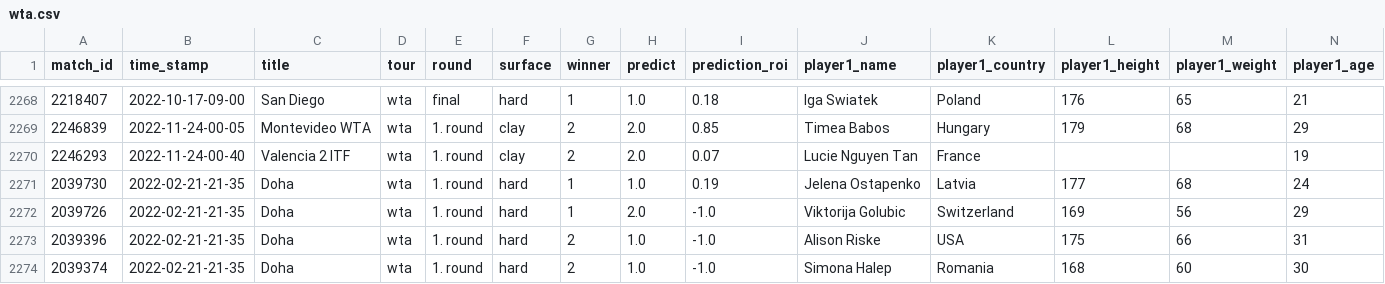
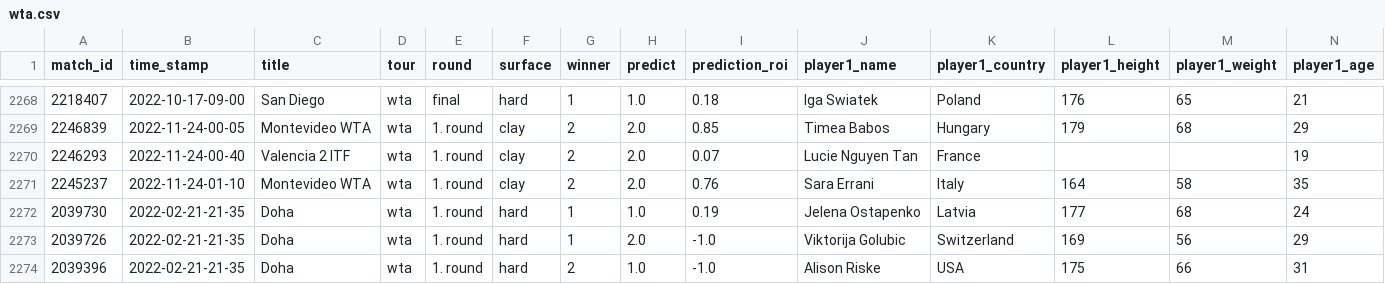
Before and after one commit to ebijun1007/tennis_all_tour_scraper, a CSV file: wta.csv, drawn as a sheet; only a part is shown, gaps mark what is left out; the shorter side is filled out with more unchanged rows; rows hold the shown columns only; the diff names each change by its address in the sheet, - before the commit and + after, or states it on an @@ line.

```diff
--- a/wta.csv
+++ b/wta.csv
+row 2271: 2245237 | 2022-11-24-01-10 | Montevideo WTA | wta | 1. round | clay | 2 | 2.0 | 0.76 | Sara Errani | Italy | 164 | 58 | 35
```
Also changed, not shown: atp.csv, data/2022-11-23.csv, 3 other files.
